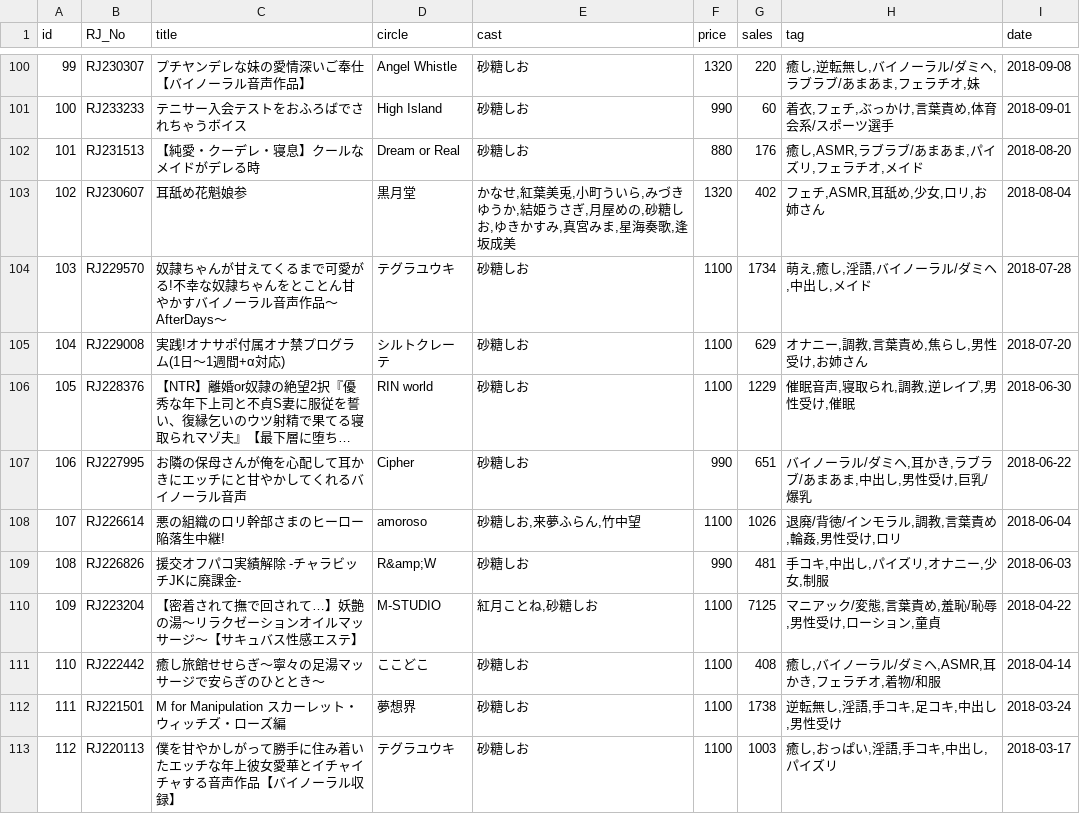
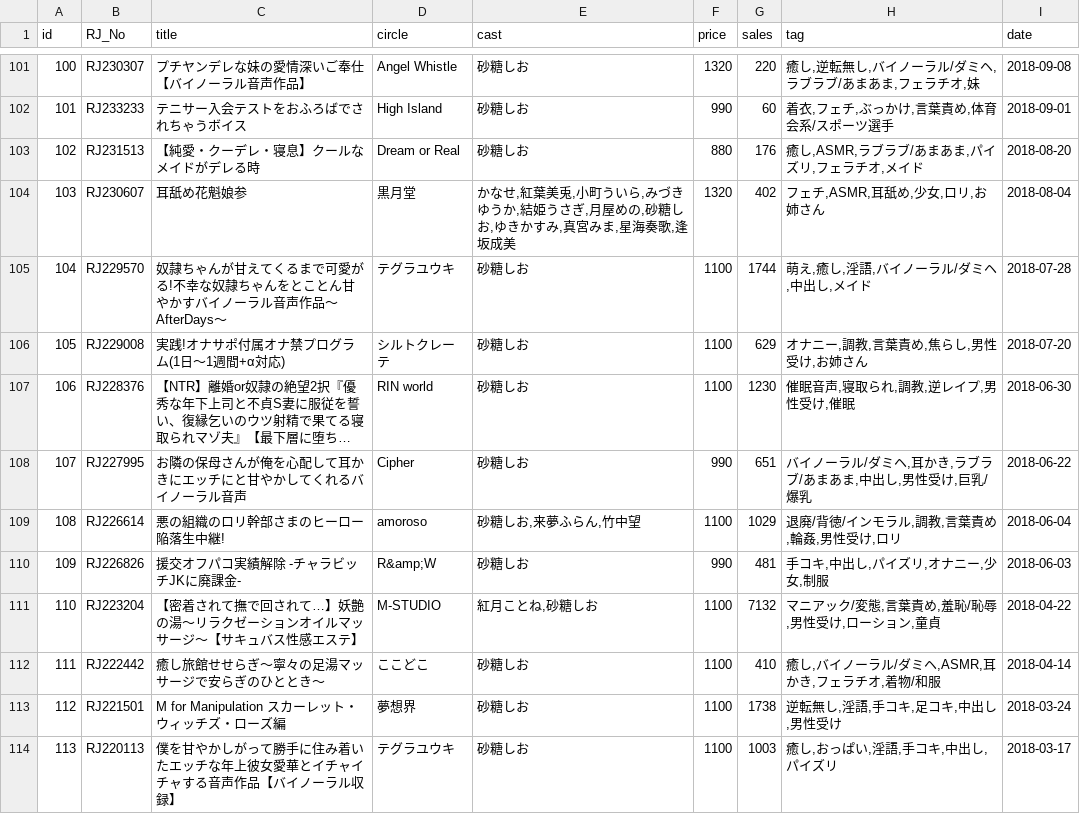
Before and after one commit to birdManIkioiShota/DojinHakusho, a CSV file: data/raw_data.csv, drawn as a sheet; only a part is shown, gaps mark what is left out; long unchanged cells end in …; addresses are those after the commit; the diff covers the shown part only; the diff names each change by its address in the sheet, - before the commit and + after, or states it on an @@ line.

```diff
--- a/data/raw_data.csv
+++ b/data/raw_data.csv
@@ column A (id) renumbered from row 3 down @@
-G105 (sales): 1734
+G105 (sales): 1744
-G107 (sales): 1229
+G107 (sales): 1230
-G109 (sales): 1026
+G109 (sales): 1029
-G111 (sales): 7125
+G111 (sales): 7132
-G112 (sales): 408
+G112 (sales): 410
```
Also changed, not shown: 1 added row and 48 edited cells elsewhere in this file, 9 other files.
